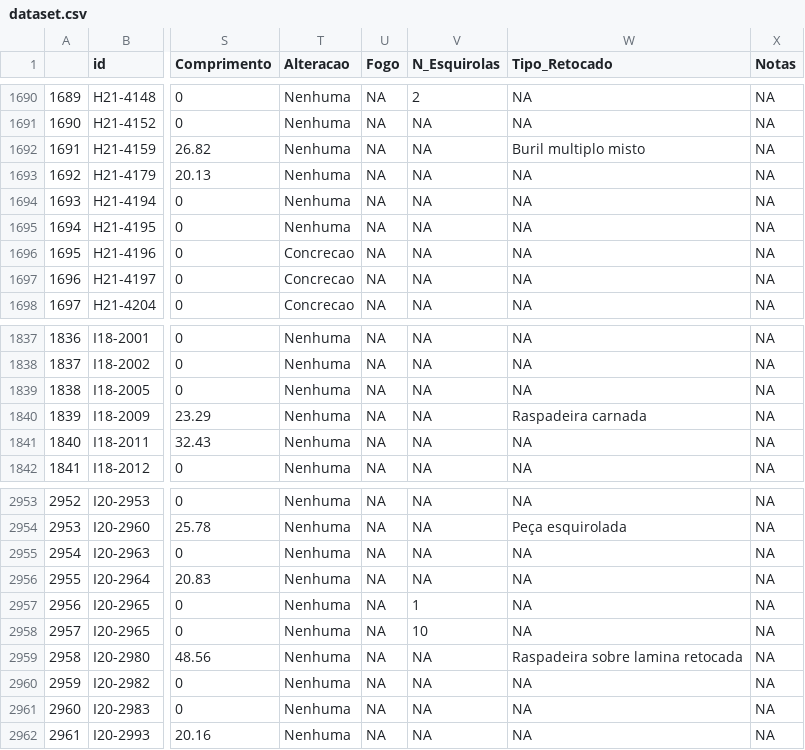
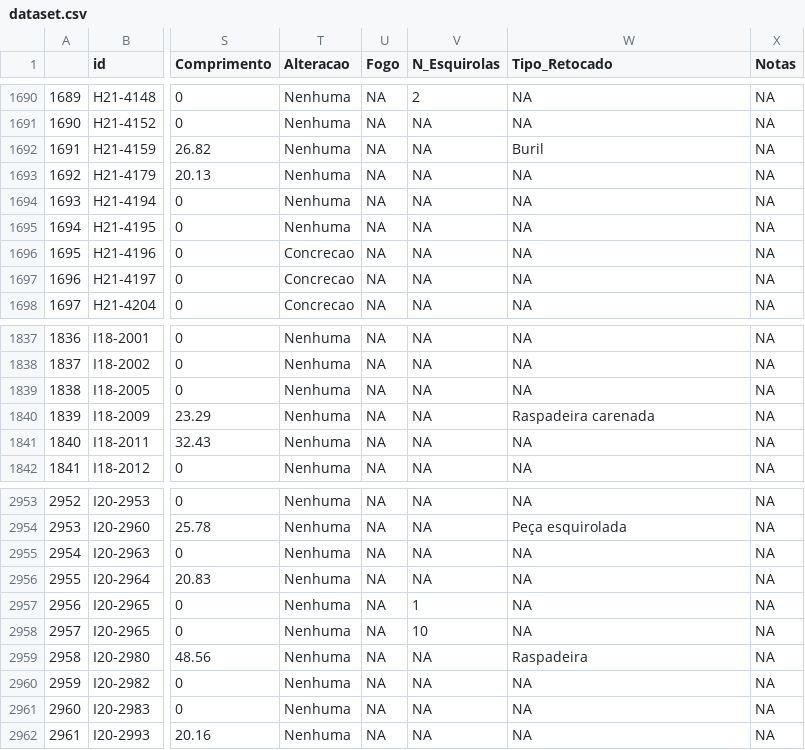
Before and after one commit to jmcascalheira/ProtoSolutreanVB, a CSV file: analysis/data/derived_data/dataset.csv, drawn as a sheet; only a part is shown, gaps mark what is left out; the diff names each change by its address in the sheet, - before the commit and + after, or states it on an @@ line.

```diff
--- a/analysis/data/derived_data/dataset.csv
+++ b/analysis/data/derived_data/dataset.csv
-W1692 (Tipo_Retocado): Buril multiplo misto
+W1692 (Tipo_Retocado): Buril
-W1840 (Tipo_Retocado): Raspadeira carnada
+W1840 (Tipo_Retocado): Raspadeira carenada
-W2959 (Tipo_Retocado): Raspadeira sobre lamina retocada
+W2959 (Tipo_Retocado): Raspadeira
```
Also changed, not shown: 14 other files.
